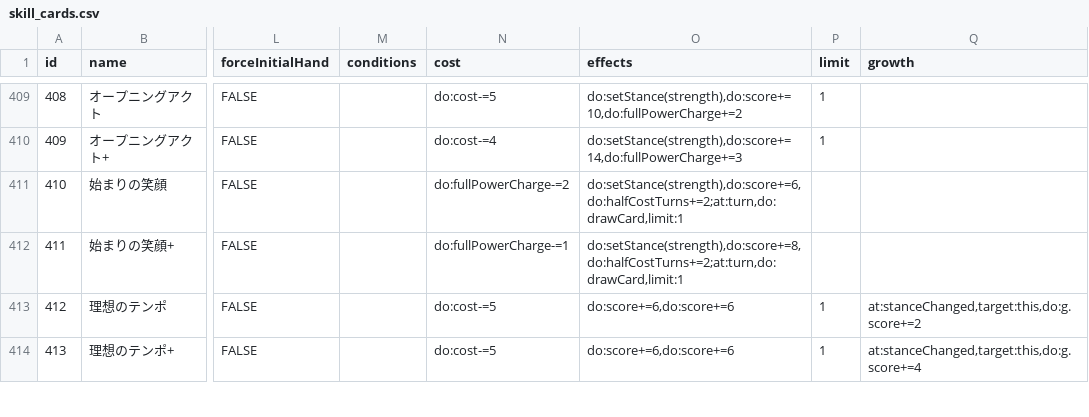
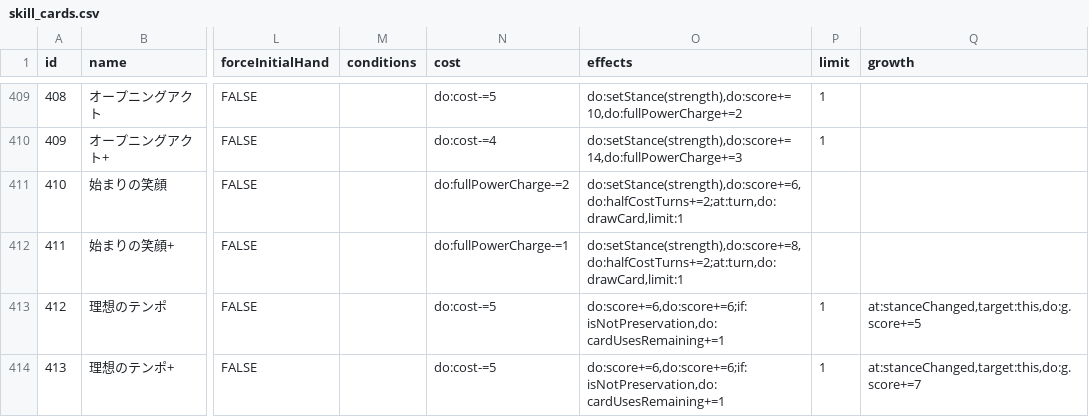
Before and after one commit to surisuririsu/gakumas-tools, a CSV file: packages/gakumas-data/csv/skill_cards.csv, drawn as a sheet; only a part is shown, gaps mark what is left out; the diff covers the shown part only; the diff names each change by its address in the sheet, - before the commit and + after, or states it on an @@ line.

Commit message:
3/31 card effect updates

```diff
--- a/packages/gakumas-data/csv/skill_cards.csv
+++ b/packages/gakumas-data/csv/skill_cards.csv
-O413:O414 (effects): do:score+=6,do:score+=6
+O413:O414 (effects): do:score+=6,do:score+=6;if:isNotPreservation,do:cardUsesRemaining+=1
-Q413 (growth): at:stanceChanged,target:this,do:g.score+=2
+Q413 (growth): at:stanceChanged,target:this,do:g.score+=5
-Q414 (growth): at:stanceChanged,target:this,do:g.score+=4
+Q414 (growth): at:stanceChanged,target:this,do:g.score+=7
```
Also changed, not shown: 20 edited cells elsewhere in this file, 4 other files.
